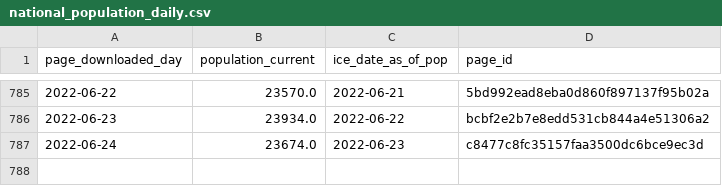
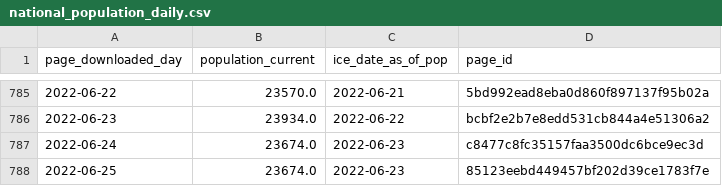
Before and after one commit to vera-institute/ice-detention-covid, a CSV file: data_daily/national_population_daily.csv, drawn as a sheet; only a part is shown, gaps mark what is left out.

```diff
--- a/data_daily/national_population_daily.csv
+++ b/data_daily/national_population_daily.csv
@@ -787 +787,2 @@ page_downloaded_day,population_current,ice_date_as_of_pop,page_id
 2022-06-24,23674.0,2022-06-23,c8477c8fc35157faa3500dc6bce9ec3d
+2022-06-25,23674.0,2022-06-23,85123eebd449457bf202d39ce1783f7e
```
Also changed, not shown: data_daily/national_cases_daily.csv, data_daily/national_tests_daily.csv, 6 other files.
